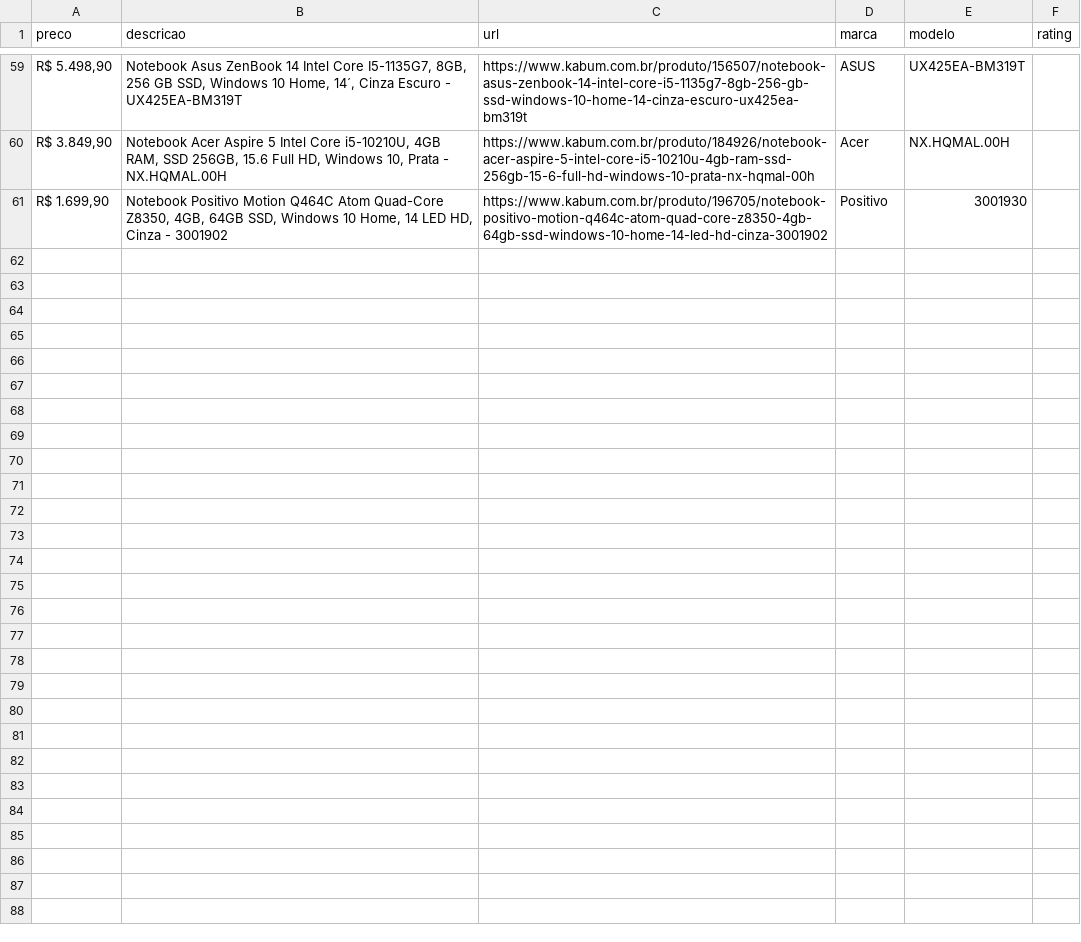
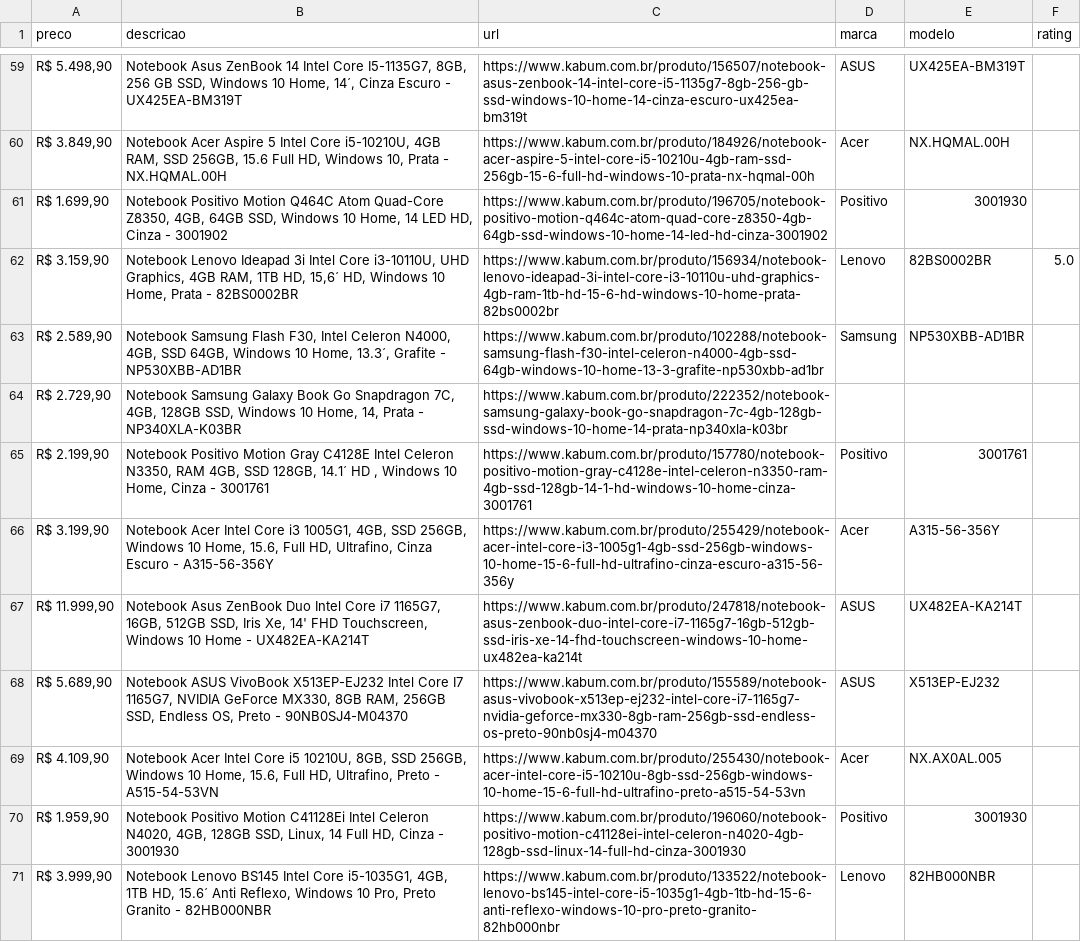
Before and after one commit to blendamazetto/Sistema-de-Integracao-de-Precos, a CSV file: tarefa-6/resultsKabum.csv, drawn as a sheet; only a part is shown, gaps mark what is left out; the diff covers the shown part only.

Commit message:
atualização tarefa 6

```diff
--- a/tarefa-6/resultsKabum.csv
+++ b/tarefa-6/resultsKabum.csv
@@ -61 +61,11 @@ preco,descricao,url,marca,modelo,rating
 "R$ 1.699,90","Notebook Positivo Motion Q464C Atom Quad-Core Z8350, 4GB, 64GB SSD, Windows 10 Home, 14 LED HD, Cinza - 3001902",https://www.kabum.com.br/produto/196705/notebook-positivo-motion-q464c-atom-quad-core-z8350-4gb-64gb-ssd-windows-10-home-14-led-hd-cinza-3001902,Positivo,3001930,
+"R$ 3.159,90","Notebook Lenovo Ideapad 3i Intel Core i3-10110U, UHD Graphics, 4GB RAM, 1TB HD, 15,6´ HD, Windows 10 Home, Prata - 82BS0002BR",https://www.kabum.com.br/produto/156934/notebook-lenovo-ideapad-3i-intel-core-i3-10110u-uhd-graphics-4gb-ram-1tb-hd-15-6-hd-windows-10-home-prata-82bs0002br,Lenovo,82BS0002BR,5.0
+"R$ 2.589,90","Notebook Samsung Flash F30, Intel Celeron N4000, 4GB, SSD 64GB, Windows 10 Home, 13.3´, Grafite - NP530XBB-AD1BR",https://www.kabum.com.br/produto/102288/notebook-samsung-flash-f30-intel-celeron-n4000-4gb-ssd-64gb-windows-10-home-13-3-grafite-np530xbb-ad1br,Samsung,NP530XBB-AD1BR,
+"R$ 2.729,90","Notebook Samsung Galaxy Book Go Snapdragon 7C, 4GB, 128GB SSD, Windows 10 Home, 14, Prata - NP340XLA-K03BR",https://www.kabum.com.br/produto/222352/notebook-samsung-galaxy-book-go-snapdragon-7c-4gb-128gb-ssd-windows-10-home-14-prata-np340xla-k03br,,,
+"R$ 2.199,90","Notebook Positivo Motion Gray C4128E Intel Celeron N3350, RAM 4GB, SSD 128GB, 14.1´ HD , Windows 10 Home, Cinza - 3001761",https://www.kabum.com.br/produto/157780/notebook-positivo-motion-gray-c4128e-intel-celeron-n3350-ram-4gb-ssd-128gb-14-1-hd-windows-10-home-cinza-3001761,Positivo,3001761,
+"R$ 3.199,90","Notebook Acer Intel Core i3 1005G1, 4GB, SSD 256GB, Windows 10 Home, 15.6, Full HD, Ultrafino, Cinza Escuro - A315-56-356Y",https://www.kabum.com.br/produto/255429/notebook-acer-intel-core-i3-1005g1-4gb-ssd-256gb-windows-10-home-15-6-full-hd-ultrafino-cinza-escuro-a315-56-356y,Acer,A315-56-356Y,
+"R$ 11.999,90","Notebook Asus ZenBook Duo Intel Core i7 1165G7, 16GB, 512GB SSD, Iris Xe, 14' FHD Touchscreen, Windows 10 Home  - UX482EA-KA214T",https://www.kabum.com.br/produto/247818/notebook-asus-zenbook-duo-intel-core-i7-1165g7-16gb-512gb-ssd-iris-xe-14-fhd-touchscreen-windows-10-home-ux482ea-ka214t,ASUS,UX482EA-KA214T,
+"R$ 5.689,90","Notebook ASUS VivoBook X513EP-EJ232 Intel Core I7 1165G7, NVIDIA GeForce MX330, 8GB RAM, 256GB SSD, Endless OS, Preto - 90NB0SJ4-M04370",https://www.kabum.com.br/produto/155589/notebook-asus-vivobook-x513ep-ej232-intel-core-i7-1165g7-nvidia-geforce-mx330-8gb-ram-256gb-ssd-endless-os-preto-90nb0sj4-m04370,ASUS,X513EP-EJ232,
+"R$ 4.109,90","Notebook Acer Intel Core i5 10210U, 8GB, SSD 256GB, Windows 10 Home, 15.6, Full HD, Ultrafino, Preto - A515-54-53VN",https://www.kabum.com.br/produto/255430/notebook-acer-intel-core-i5-10210u-8gb-ssd-256gb-windows-10-home-15-6-full-hd-ultrafino-preto-a515-54-53vn,Acer,NX.AX0AL.005,
+"R$ 1.959,90","Notebook Positivo Motion C41128Ei Intel Celeron N4020, 4GB, 128GB SSD, Linux, 14 Full HD, Cinza - 3001930",https://www.kabum.com.br/produto/196060/notebook-positivo-motion-c41128ei-intel-celeron-n4020-4gb-128gb-ssd-linux-14-full-hd-cinza-3001930,Positivo,3001930,
+"R$ 3.999,90","Notebook Lenovo BS145 Intel Core i5-1035G1, 4GB, 1TB HD, 15.6´ Anti Reflexo, Windows 10 Pro, Preto Granito - 82HB000NBR",https://www.kabum.com.br/produto/133522/notebook-lenovo-bs145-intel-core-i5-1035g1-4gb-1tb-hd-15-6-anti-reflexo-windows-10-pro-preto-granito-82hb000nbr,Lenovo,82HB000NBR,
```
Also changed, not shown: 10 added rows elsewhere in this file, 1 other file.
